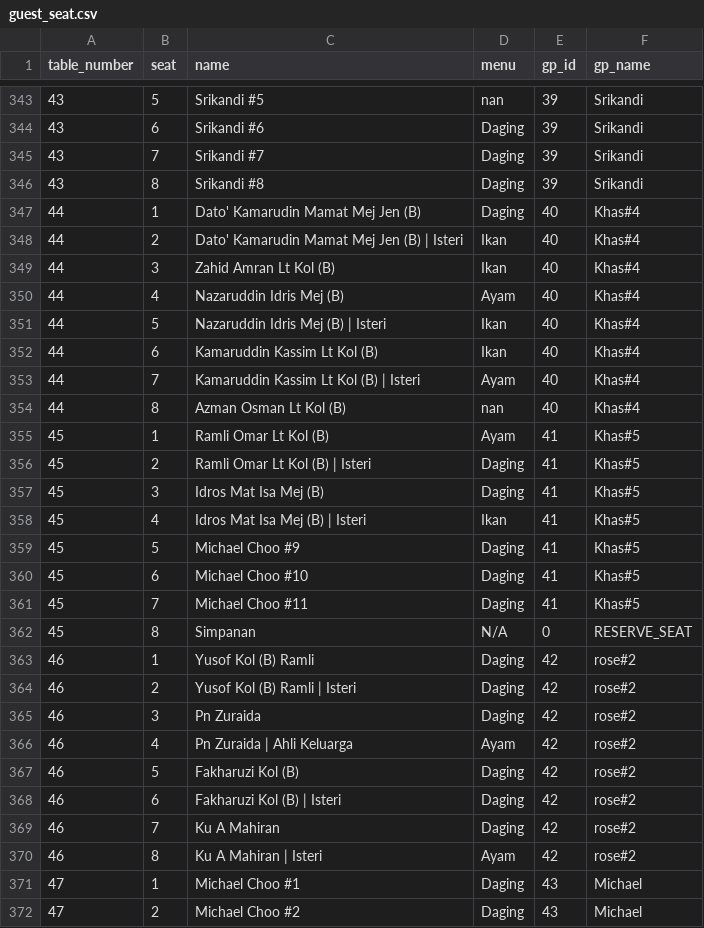
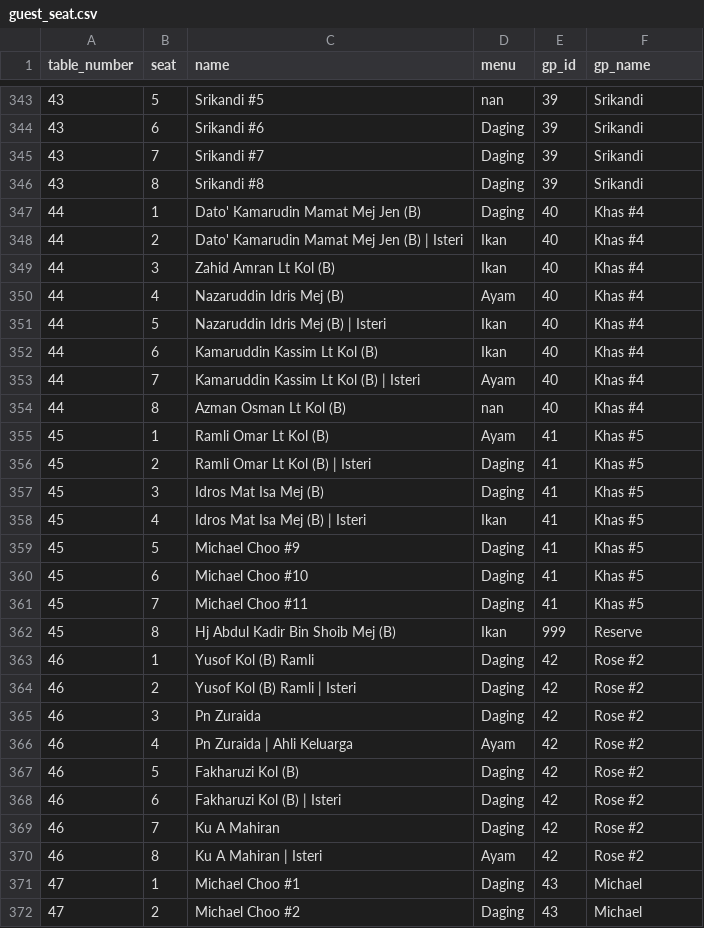
Before and after one commit to hamdanyc/mmmr, a CSV file: guest_seat.csv, drawn as a sheet; only a part is shown, gaps mark what is left out; the diff covers the shown part only.

```diff
--- a/guest_seat.csv
+++ b/guest_seat.csv
@@ -346,26 +346,26 @@ table_number,seat,name,menu,gp_id,gp_name
 43,8,Srikandi #8,Daging,39,Srikandi
-44,1,Dato' Kamarudin Mamat Mej Jen (B),Daging,40,Khas#4
-44,2,Dato' Kamarudin Mamat Mej Jen (B) | Isteri,Ikan,40,Khas#4
-44,3,Zahid Amran Lt Kol (B),Ikan,40,Khas#4
-44,4,Nazaruddin Idris Mej (B),Ayam,40,Khas#4
-44,5,Nazaruddin Idris Mej (B) | Isteri,Ikan,40,Khas#4
-44,6,Kamaruddin Kassim Lt Kol (B),Ikan,40,Khas#4
-44,7,Kamaruddin Kassim Lt Kol (B) | Isteri,Ayam,40,Khas#4
-44,8,Azman Osman Lt Kol (B),nan,40,Khas#4
-45,1,Ramli Omar Lt Kol (B),Ayam,41,Khas#5
-45,2,Ramli Omar Lt Kol (B) | Isteri,Daging,41,Khas#5
-45,3,Idros Mat Isa Mej (B),Daging,41,Khas#5
-45,4,Idros Mat Isa Mej (B) | Isteri,Ikan,41,Khas#5
-45,5,Michael Choo #9,Daging,41,Khas#5
-45,6,Michael Choo #10,Daging,41,Khas#5
-45,7,Michael Choo #11,Daging,41,Khas#5
-45,8,Simpanan,N/A,0,RESERVE_SEAT
-46,1,Yusof Kol (B) Ramli,Daging,42,rose#2
-46,2,Yusof Kol (B) Ramli | Isteri,Daging,42,rose#2
-46,3,Pn Zuraida,Daging,42,rose#2
-46,4,Pn Zuraida | Ahli Keluarga,Ayam,42,rose#2
-46,5,Fakharuzi Kol (B),Daging,42,rose#2
-46,6,Fakharuzi Kol (B) | Isteri,Daging,42,rose#2
-46,7,Ku A Mahiran,Daging,42,rose#2
-46,8,Ku A Mahiran | Isteri,Ayam,42,rose#2
+44,1,Dato' Kamarudin Mamat Mej Jen (B),Daging,40,Khas #4
+44,2,Dato' Kamarudin Mamat Mej Jen (B) | Isteri,Ikan,40,Khas #4
+44,3,Zahid Amran Lt Kol (B),Ikan,40,Khas #4
+44,4,Nazaruddin Idris Mej (B),Ayam,40,Khas #4
+44,5,Nazaruddin Idris Mej (B) | Isteri,Ikan,40,Khas #4
+44,6,Kamaruddin Kassim Lt Kol (B),Ikan,40,Khas #4
+44,7,Kamaruddin Kassim Lt Kol (B) | Isteri,Ayam,40,Khas #4
+44,8,Azman Osman Lt Kol (B),nan,40,Khas #4
+45,1,Ramli Omar Lt Kol (B),Ayam,41,Khas #5
+45,2,Ramli Omar Lt Kol (B) | Isteri,Daging,41,Khas #5
+45,3,Idros Mat Isa Mej (B),Daging,41,Khas #5
+45,4,Idros Mat Isa Mej (B) | Isteri,Ikan,41,Khas #5
+45,5,Michael Choo #9,Daging,41,Khas #5
+45,6,Michael Choo #10,Daging,41,Khas #5
+45,7,Michael Choo #11,Daging,41,Khas #5
+45,8,Hj Abdul Kadir Bin Shoib Mej (B),Ikan,999,Reserve
+46,1,Yusof Kol (B) Ramli,Daging,42,Rose #2
+46,2,Yusof Kol (B) Ramli | Isteri,Daging,42,Rose #2
+46,3,Pn Zuraida,Daging,42,Rose #2
+46,4,Pn Zuraida | Ahli Keluarga,Ayam,42,Rose #2
+46,5,Fakharuzi Kol (B),Daging,42,Rose #2
+46,6,Fakharuzi Kol (B) | Isteri,Daging,42,Rose #2
+46,7,Ku A Mahiran,Daging,42,Rose #2
+46,8,Ku A Mahiran | Isteri,Ayam,42,Rose #2
 47,1,Michael Choo #1,Daging,43,Michael
```
Also changed, not shown: 4 added rows, 4 removed rows and 50 edited cells elsewhere in this file, tempahan.csv, 1 other file.
